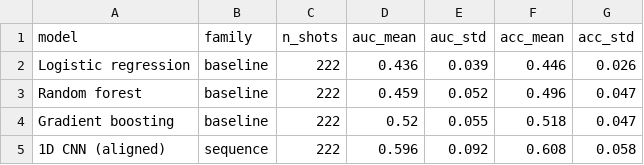
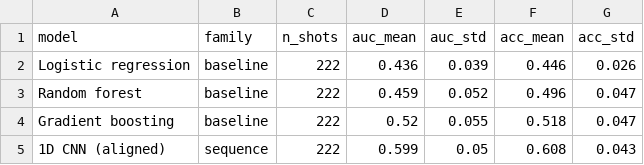
Before and after one commit to shreybhavaraju/ShotTrace, a CSV file: figs/all_models_results.csv, drawn as a sheet.

Commit message:
improved train test gap by using bilateral symmetry to get more data

```diff
--- a/figs/all_models_results.csv
+++ b/figs/all_models_results.csv
@@ -4,2 +4,2 @@ Random forest,baseline,222,0.459,0.052,0.496,0.047
 Gradient boosting,baseline,222,0.52,0.055,0.518,0.047
-1D CNN (aligned),sequence,222,0.596,0.092,0.608,0.058
+1D CNN (aligned),sequence,222,0.599,0.05,0.608,0.043
```
Also changed, not shown: 6 other files.
